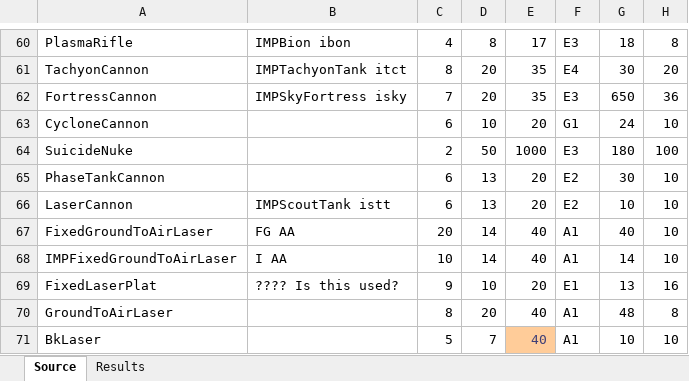
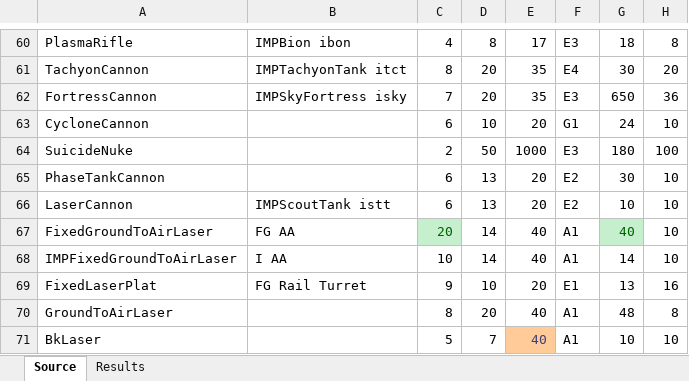
Before and after one commit to drogoganor/OpenDR, an Excel workbook: mods/dr/The Spreadsheet.xlsx, sheet Source, drawn as a sheet; only a part is shown, gaps mark what is left out; values as stored, in another font and other column widths than the file's, no borders; the diff names each change by its address in the sheet, - before the commit and + after, or states it on an @@ line.

```diff
--- a/mods/dr/The Spreadsheet.xlsx (sheet Source)
+++ b/mods/dr/The Spreadsheet.xlsx (sheet Source)
@@ C67 fill: none → #C6EFCE, text colour: black → #006100 @@
@@ G67 fill: none → #C6EFCE, text colour: black → #006100 @@
-B69: ???? Is this used?
+B69: FG Rail Turret
```
Also changed, not shown: sheet Results, 13 other files.
